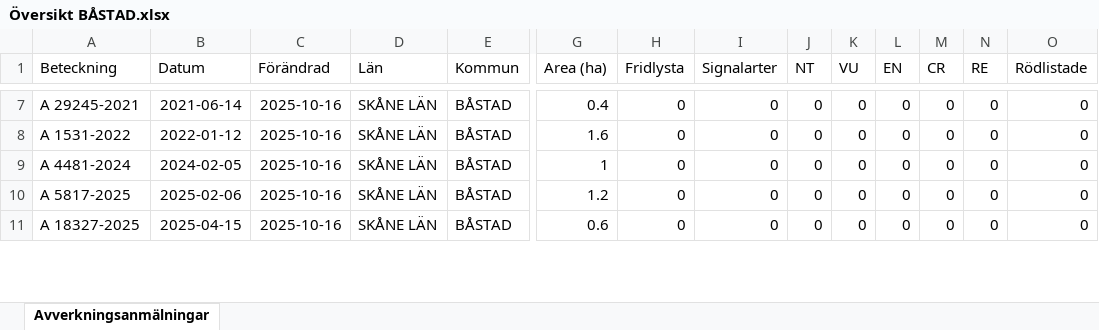
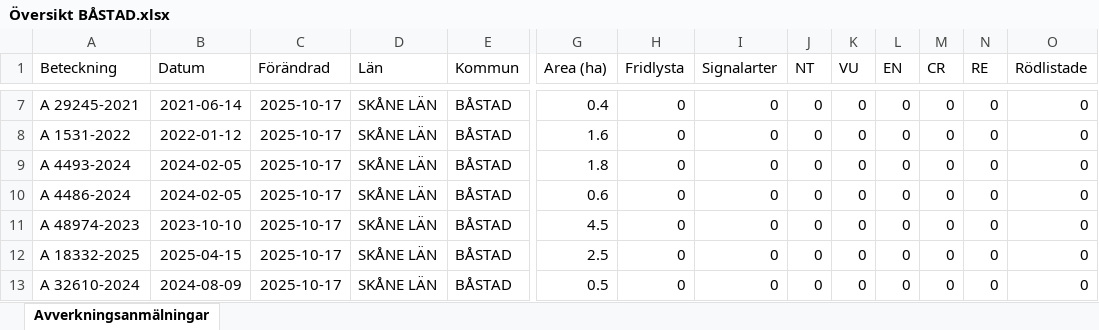
Before and after one commit to klasma/Logging_1278, an Excel workbook: Översikt BÅSTAD.xlsx, sheet Avverkningsanmälningar, drawn as a sheet; only a part is shown, gaps mark what is left out; values as stored, in another font and other column widths than the file's, no borders; addresses are those after the commit; rows hold the shown columns only; the diff covers the shown part only; the diff names each change by its address in the sheet, - before the commit and + after, or states it on an @@ line.

```diff
--- a/Översikt BÅSTAD.xlsx (sheet Avverkningsanmälningar)
+++ b/Översikt BÅSTAD.xlsx (sheet Avverkningsanmälningar)
-C7:C10 (Förändrad): 2025-10-16
+C7:C10 (Förändrad): 2025-10-17
-A9 (Beteckning): A 4481-2024
+A9 (Beteckning): A 4493-2024
-G9 (Area (ha)): 1
+G9 (Area (ha)): 1.8
-A10 (Beteckning): A 5817-2025
+A10 (Beteckning): A 4486-2024
-B10 (Datum): 2025-02-06
+B10 (Datum): 2024-02-05
-G10 (Area (ha)): 1.2
+G10 (Area (ha)): 0.6
+row 11: A 48974-2023 | 2023-10-10 | 2025-10-17 | SKÅNE LÄN | BÅSTAD | 4.5 | 0 | 0 | 0 | 0 | 0 | 0 | 0 | 0
-A12 (Beteckning): A 18327-2025
+A12 (Beteckning): A 18332-2025
-C12 (Förändrad): 2025-10-16
+C12 (Förändrad): 2025-10-17
-G12 (Area (ha)): 0.6
+G12 (Area (ha)): 2.5
+row 13: A 32610-2024 | 2024-08-09 | 2025-10-17 | SKÅNE LÄN | BÅSTAD | 0.5 | 0 | 0 | 0 | 0 | 0 | 0 | 0 | 0
```
Also changed, not shown: 6 added rows, 8 removed rows and 66 edited cells elsewhere in this sheet, artfynd/A 1782-2024 artfynd.xlsx, artfynd/A 18319-2025 artfynd.xlsx, 24 other files.
